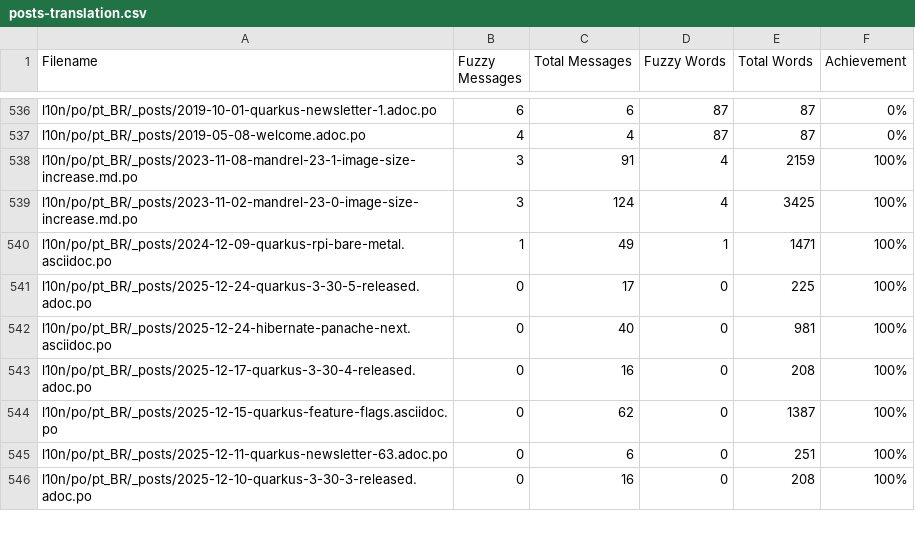
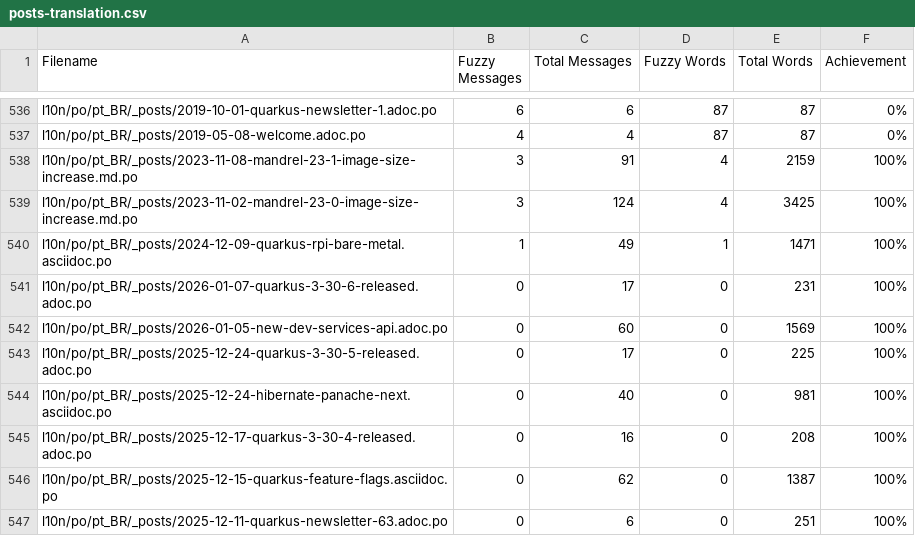
Before and after one commit to quarkusio/pt.quarkus.io, a CSV file: l10n/stats/posts-translation.csv, drawn as a sheet; only a part is shown, gaps mark what is left out; the shorter side is filled out with more unchanged rows; the diff names each change by its address in the sheet, - before the commit and + after, or states it on an @@ line.

Commit message:
Update translation stats

```diff
--- a/l10n/stats/posts-translation.csv
+++ b/l10n/stats/posts-translation.csv
+row 541: l10n/po/pt_BR/_posts/2026-01-07-quarkus-3-30-6-released.adoc.po | 0 | 17 | 0 | 231 | 100%
+row 542: l10n/po/pt_BR/_posts/2026-01-05-new-dev-services-api.adoc.po | 0 | 60 | 0 | 1569 | 100%
```
Also changed, not shown: l10n/stats/latest-guides-translation.csv, l10n/stats/main-guides-translation.csv, 1 other file.
